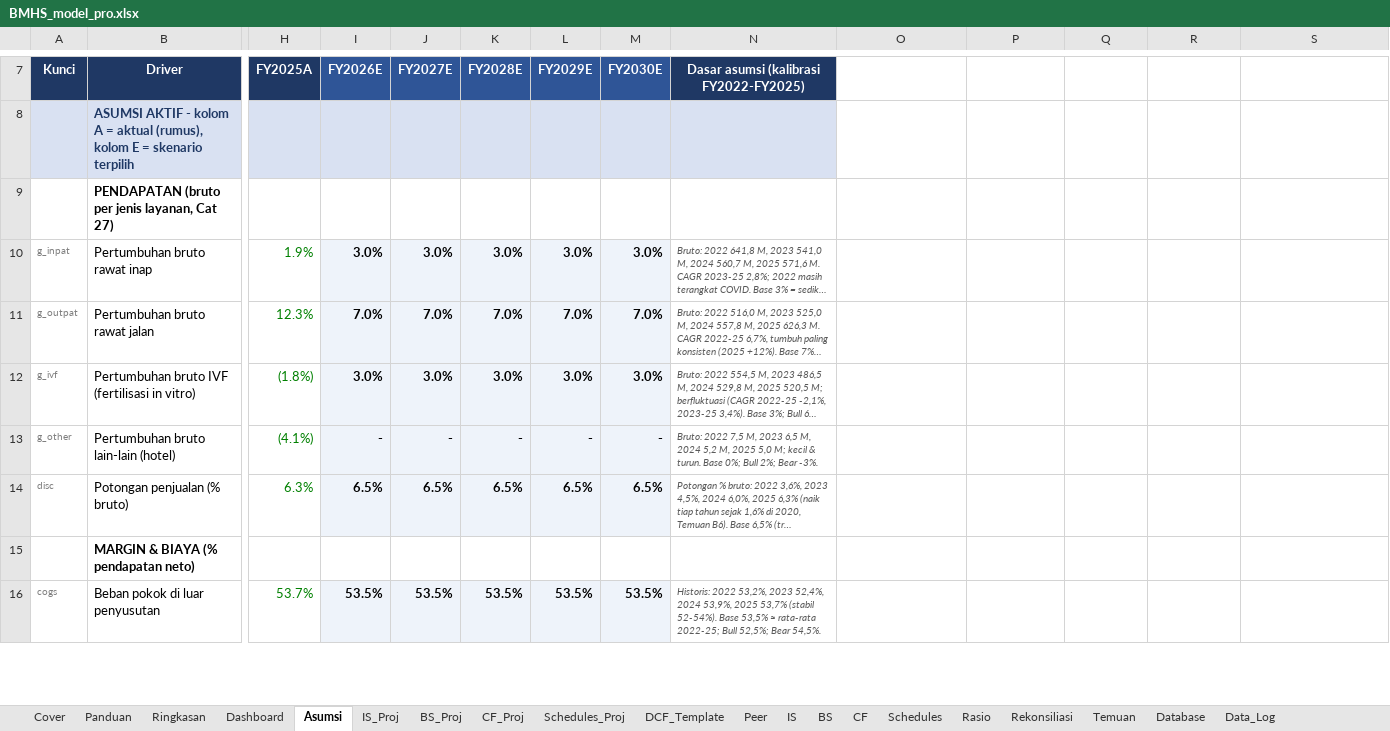
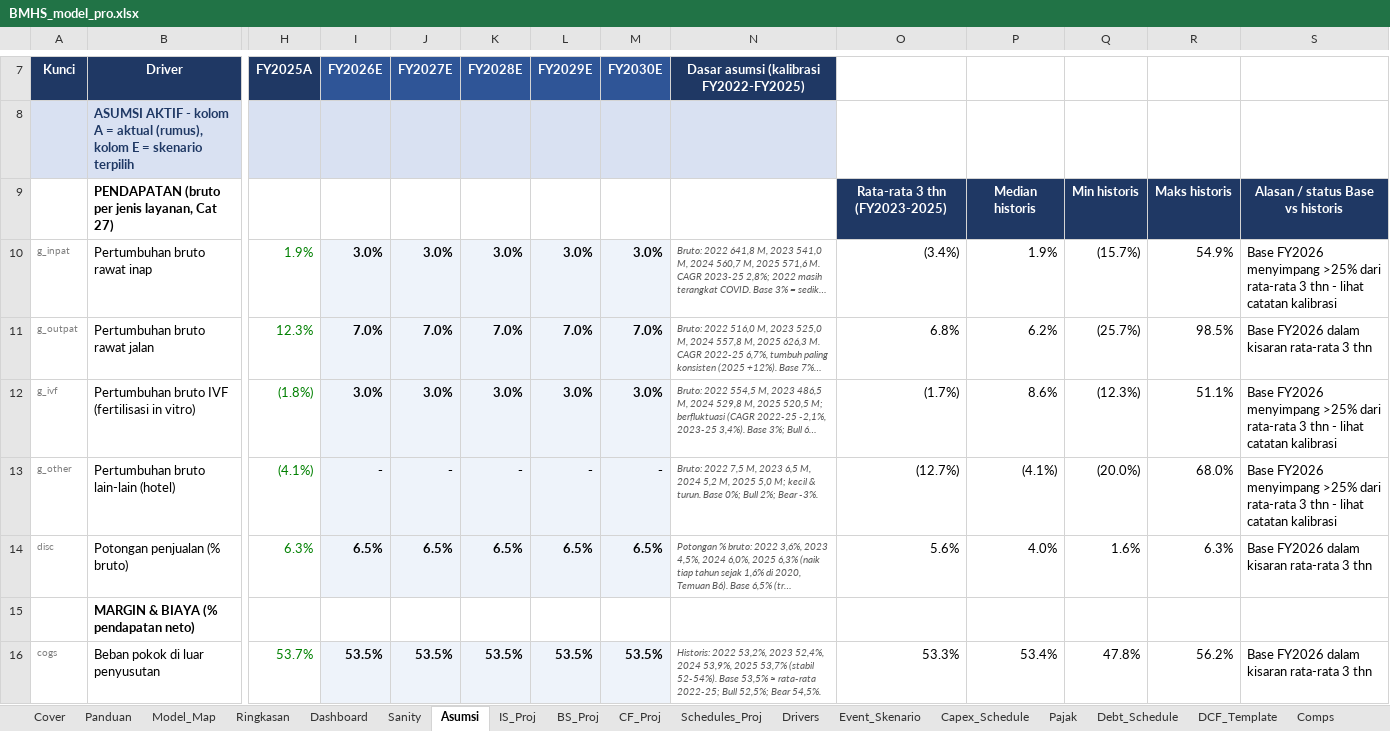
Before and after one commit to ryntgp/ryntgp.github.io, an Excel workbook: files/BMHS_model_pro.xlsx, sheet Asumsi, drawn as a sheet; only a part is shown, gaps mark what is left out; long unchanged cells end in …; values as stored, in another font and other column widths than the file's, no borders; removed rows and columns are numbered as before the commit, all else as after; rows hold the shown columns only; the diff covers the shown part only; the diff names each change by its address in the sheet, - before the commit and + after, or states it on an @@ line.

Commit message:
Model RS v1.1/v1.2 (revolver & jadwal utang, Sanity, QoE, skenario berdampingan, template DCF/comps); perbandingan RS v1.6

```diff
--- a/files/BMHS_model_pro.xlsx (sheet Asumsi)
+++ b/files/BMHS_model_pro.xlsx (sheet Asumsi)
+sheet tab: Model_Map
+sheet tab: Sanity
+sheet tab: Drivers
+sheet tab: Event_Skenario
+sheet tab: Capex_Schedule
+sheet tab: Pajak
+sheet tab: Debt_Schedule
+sheet tab: Comps
-row 9:  | PENDAPATAN (bruto per jenis layanan, Cat 27)
+row 9:  | PENDAPATAN (bruto per jenis layanan, Cat 27) |  |  |  |  |  |  |  | Rata-rata 3 thn (FY2023-2025) | Median historis | Min historis | Maks historis | Alasan / status Base vs historis
-O10: (empty)
+O10: (3.4%)
-P10: (empty)
+P10: 1.9%
-Q10: (empty)
+Q10: (15.7%)
-R10: (empty)
+R10: 54.9%
-S10: (empty)
+S10: Base FY2026 menyimpang >25% dari rata-rata 3 thn - lihat catatan kalibrasi
-O11: (empty)
+O11: 6.8%
-P11: (empty)
+P11: 6.2%
-Q11: (empty)
+Q11: (25.7%)
-R11: (empty)
+R11: 98.5%
-S11: (empty)
+S11: Base FY2026 dalam kisaran rata-rata 3 thn
-O12: (empty)
+O12: (1.7%)
-P12: (empty)
+P12: 8.6%
-Q12: (empty)
+Q12: (12.3%)
-R12: (empty)
+R12: 51.1%
-S12:S13: (empty)
+S12:S13: Base FY2026 menyimpang >25% dari rata-rata 3 thn - lihat catatan kalibrasi
-O13: (empty)
+O13: (12.7%)
-P13: (empty)
+P13: (4.1%)
-Q13: (empty)
+Q13: (20.0%)
-R13: (empty)
+R13: 68.0%
-O14: (empty)
+O14: 5.6%
-P14: (empty)
+P14: 4.0%
-Q14: (empty)
+Q14: 1.6%
-R14: (empty)
+R14: 6.3%
-S14: (empty)
+S14: Base FY2026 dalam kisaran rata-rata 3 thn
-O16: (empty)
+O16: 53.3%
-P16: (empty)
+P16: 53.4%
-Q16: (empty)
+Q16: 47.8%
-R16: (empty)
+R16: 56.2%
-S16: (empty)
+S16: Base FY2026 dalam kisaran rata-rata 3 thn
```
Also changed, not shown: 10 added rows, 74 edited cells and cell formats elsewhere in this sheet, sheet Dashboard, sheet Rekonsiliasi, sheet DCF_Template, sheet BS_Proj, sheet CF_Proj, sheet IS_Proj, 4 more sheets, other sheet tabs, formulas that keep their value, charts or pictures, files/CARE_model_pro.xlsx, files/HEAL_model_pro.xlsx, 9 other files.
